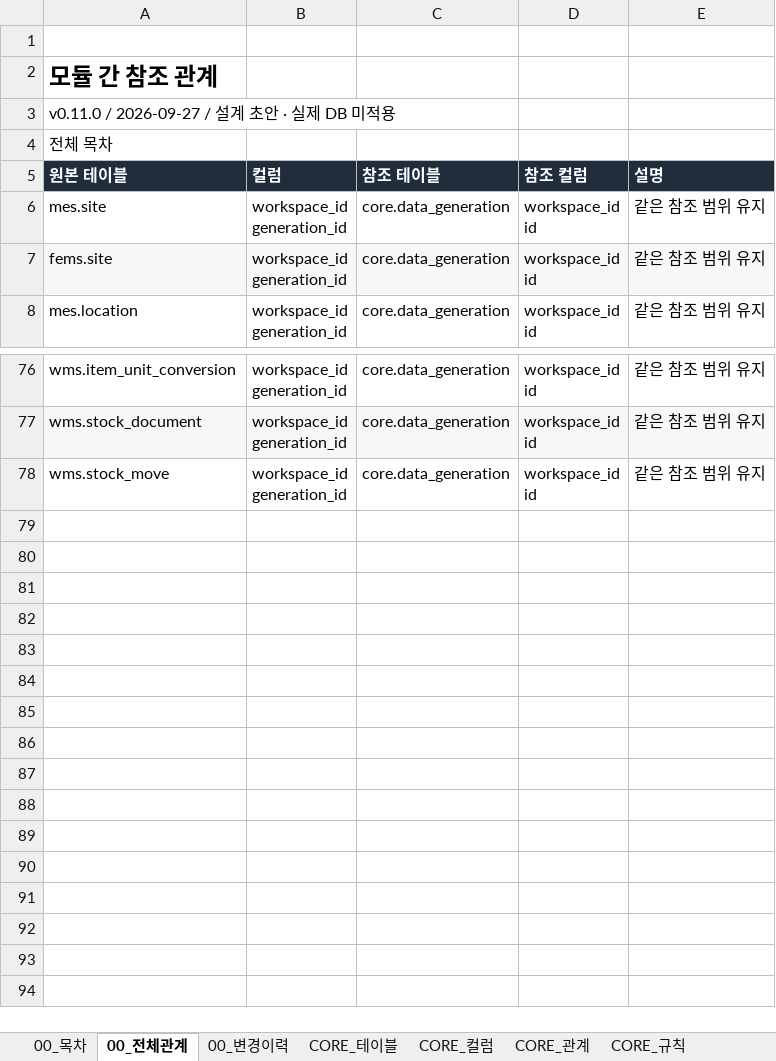
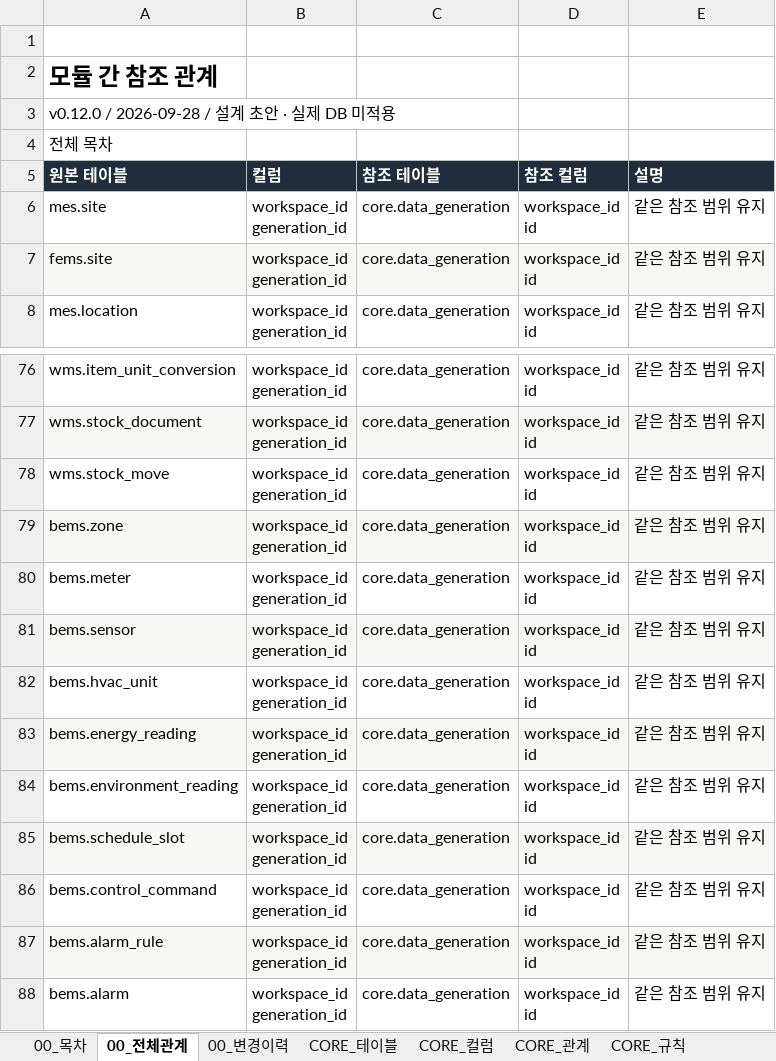
Before and after one commit to go8105/factory-studio, an Excel workbook: docs/db/DB설계서.xlsx, sheet 00_전체관계, drawn as a sheet; only a part is shown, gaps mark what is left out; values as stored, in another font and other column widths than the file's, no borders; ↵ is a line break in a cell; the diff names each change by its address in the sheet, - before the commit and + after, or states it on an @@ line.

```diff
--- a/docs/db/DB설계서.xlsx (sheet 00_전체관계)
+++ b/docs/db/DB설계서.xlsx (sheet 00_전체관계)
-A3 (원본 테이블): v0.11.0 / 2026-09-27 / 설계 초안 · 실제 DB 미적용
+A3 (원본 테이블): v0.12.0 / 2026-09-28 / 설계 초안 · 실제 DB 미적용
+row 79: bems.zone | workspace_id ↵ generation_id | core.data_generation | workspace_id ↵ id | 같은 참조 범위 유지
+row 80: bems.meter | workspace_id ↵ generation_id | core.data_generation | workspace_id ↵ id | 같은 참조 범위 유지
+row 81: bems.sensor | workspace_id ↵ generation_id | core.data_generation | workspace_id ↵ id | 같은 참조 범위 유지
+row 82: bems.hvac_unit | workspace_id ↵ generation_id | core.data_generation | workspace_id ↵ id | 같은 참조 범위 유지
+row 83: bems.energy_reading | workspace_id ↵ generation_id | core.data_generation | workspace_id ↵ id | 같은 참조 범위 유지
+row 84: bems.environment_reading | workspace_id ↵ generation_id | core.data_generation | workspace_id ↵ id | 같은 참조 범위 유지
+row 85: bems.schedule_slot | workspace_id ↵ generation_id | core.data_generation | workspace_id ↵ id | 같은 참조 범위 유지
+row 86: bems.control_command | workspace_id ↵ generation_id | core.data_generation | workspace_id ↵ id | 같은 참조 범위 유지
+row 87: bems.alarm_rule | workspace_id ↵ generation_id | core.data_generation | workspace_id ↵ id | 같은 참조 범위 유지
+row 88: bems.alarm | workspace_id ↵ generation_id | core.data_generation | workspace_id ↵ id | 같은 참조 범위 유지
```
Also changed, not shown: sheet 00_목차, sheet 00_변경이력, sheet CORE_규칙, sheet QMS_테이블, sheet WMS_테이블, sheet CORE_테이블, 20 more sheets, other sheet tabs, 28 other files.
